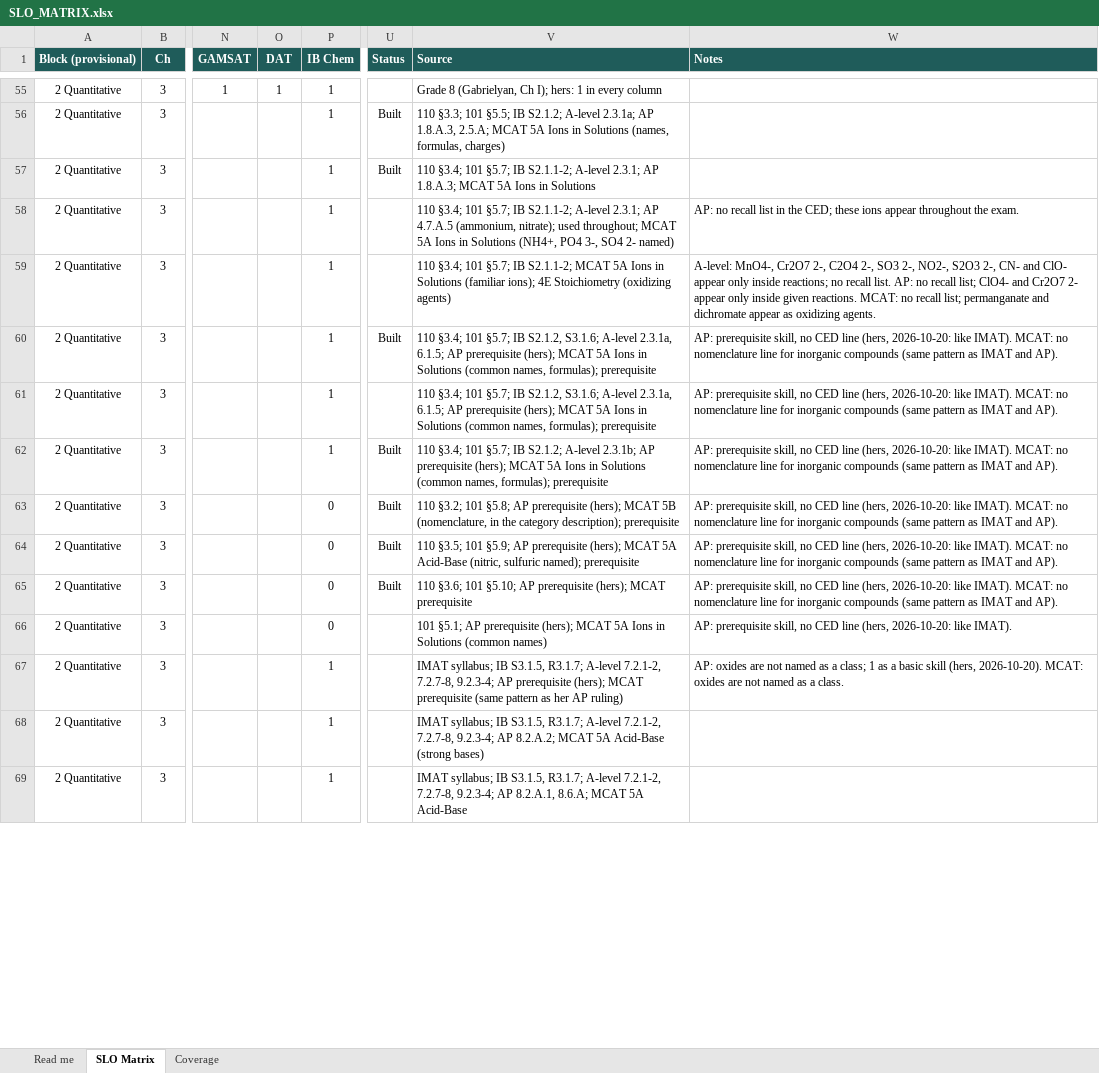
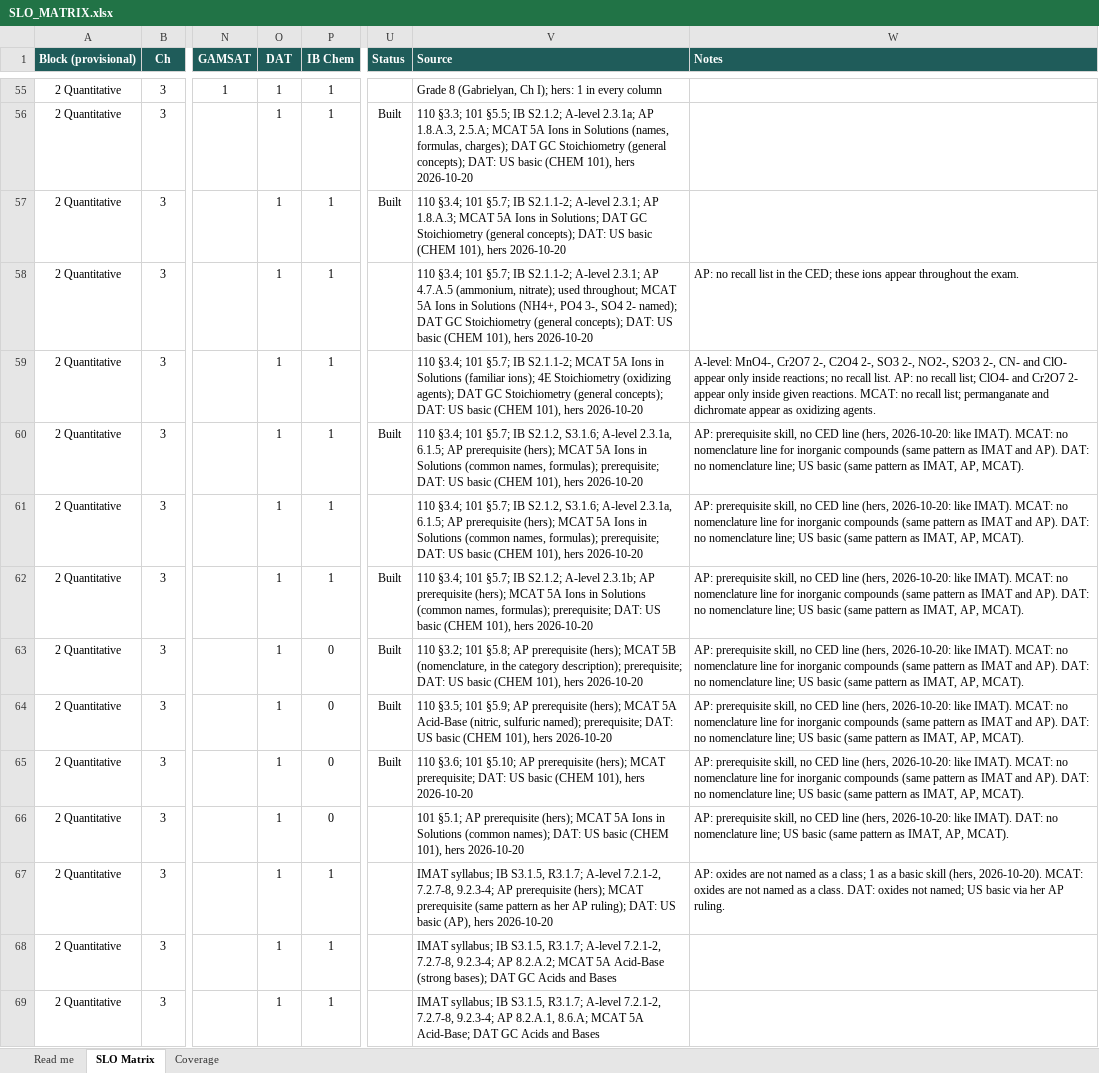
Before and after one commit to chem-coder/chem-games, an Excel workbook: documentation/slo-matrix/SLO_MATRIX.xlsx, sheet SLO Matrix, drawn as a sheet; only a part is shown, gaps mark what is left out; values as stored, in another font and other column widths than the file's, no borders; conditional formats not drawn; the diff covers the shown part only; the diff names each change by its address in the sheet, - before the commit and + after, or states it on an @@ line.

```diff
--- a/documentation/slo-matrix/SLO_MATRIX.xlsx (sheet SLO Matrix)
+++ b/documentation/slo-matrix/SLO_MATRIX.xlsx (sheet SLO Matrix)
-O56:O69 (DAT): (empty)
+O56:O69 (DAT): 1
-V56 (Source): …(names, formulas, charges)
+V56 (Source): …(names, formulas, charges); DAT GC Stoichiometry (general concepts); DAT: US basic (CHEM 101), hers 2026-10-20
-V57 (Source): …Ions in Solutions
+V57 (Source): …Ions in Solutions; DAT GC Stoichiometry (general concepts); DAT: US basic (CHEM 101), hers 2026-10-20
-V58 (Source): …SO4 2- named)
+V58 (Source): …SO4 2- named); DAT GC Stoichiometry (general concepts); DAT: US basic (CHEM 101), hers 2026-10-20
-V59 (Source): …Stoichiometry (oxidizing agents)
+V59 (Source): …Stoichiometry (oxidizing agents); DAT GC Stoichiometry (general concepts); DAT: US basic (CHEM 101), hers 2026-10-20
-V60:V61 (Source): …names, formulas); prerequisite
+V60:V61 (Source): …names, formulas); prerequisite; DAT: US basic (CHEM 101), hers 2026-10-20
-W60:W65 (Notes): …and AP).
+W60:W65 (Notes): …and AP). DAT: no nomenclature line; US basic (same pattern as IMAT, AP, MCAT).
-V62 (Source): …names, formulas); prerequisite
+V62 (Source): …names, formulas); prerequisite; DAT: US basic (CHEM 101), hers 2026-10-20
-V63 (Source): …category description); prerequisite
+V63 (Source): …category description); prerequisite; DAT: US basic (CHEM 101), hers 2026-10-20
-V64 (Source): …sulfuric named); prerequisite
+V64 (Source): …sulfuric named); prerequisite; DAT: US basic (CHEM 101), hers 2026-10-20
-V65 (Source): …(hers); MCAT prerequisite
+V65 (Source): …(hers); MCAT prerequisite; DAT: US basic (CHEM 101), hers 2026-10-20
-V66 (Source): …Solutions (common names)
+V66 (Source): …Solutions (common names); DAT: US basic (CHEM 101), hers 2026-10-20
-W66 (Notes): …like IMAT).
+W66 (Notes): …like IMAT). DAT: no nomenclature line; US basic (same pattern as IMAT, AP, MCAT).
-V67 (Source): …her AP ruling)
+V67 (Source): …her AP ruling); DAT: US basic (AP), hers 2026-10-20
-W67 (Notes): …a class.
+W67 (Notes): …a class. DAT: oxides not named; US basic via her AP ruling.
-V68 (Source): …Acid-Base (strong bases)
+V68 (Source): …Acid-Base (strong bases); DAT GC Acids and Bases
-V69 (Source): …MCAT 5A Acid-Base
+V69 (Source): …MCAT 5A Acid-Base; DAT GC Acids and Bases
```
Also changed, not shown: 1147 edited cells elsewhere in this sheet, sheet Read me, 2 other files.
